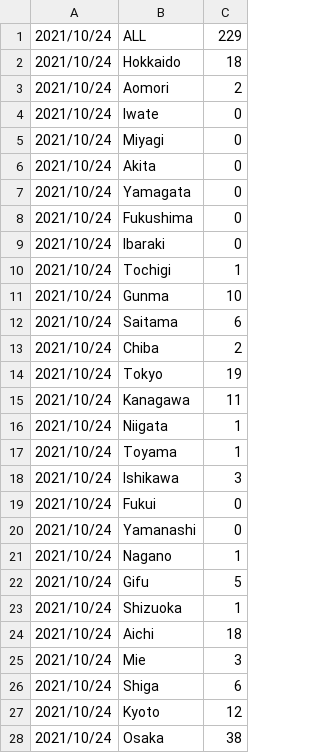
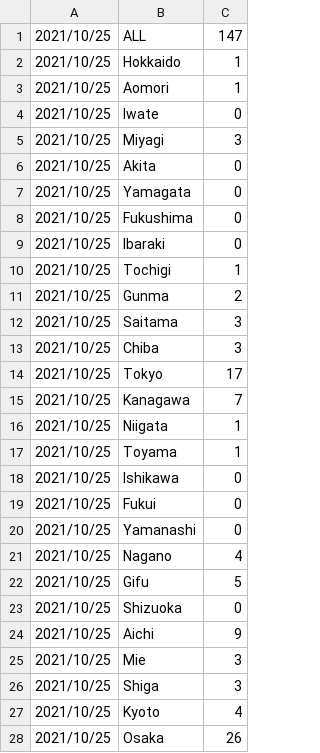
Before and after one commit to keiji/cocoa-statistics, a CSV file: v1/newly_confirmed_cases_daily/latest.csv, drawn as a sheet; only a part is shown; the diff covers the shown part only.

```diff
--- a/v1/newly_confirmed_cases_daily/latest.csv
+++ b/v1/newly_confirmed_cases_daily/latest.csv
@@ -1,28 +1,28 @@
-2021/10/24,ALL,229
-2021/10/24,Hokkaido,18
-2021/10/24,Aomori,2
-2021/10/24,Iwate,0
-2021/10/24,Miyagi,0
-2021/10/24,Akita,0
-2021/10/24,Yamagata,0
-2021/10/24,Fukushima,0
-2021/10/24,Ibaraki,0
-2021/10/24,Tochigi,1
-2021/10/24,Gunma,10
-2021/10/24,Saitama,6
-2021/10/24,Chiba,2
-2021/10/24,Tokyo,19
-2021/10/24,Kanagawa,11
-2021/10/24,Niigata,1
-2021/10/24,Toyama,1
-2021/10/24,Ishikawa,3
-2021/10/24,Fukui,0
-2021/10/24,Yamanashi,0
-2021/10/24,Nagano,1
-2021/10/24,Gifu,5
-2021/10/24,Shizuoka,1
-2021/10/24,Aichi,18
-2021/10/24,Mie,3
-2021/10/24,Shiga,6
-2021/10/24,Kyoto,12
-2021/10/24,Osaka,38
+2021/10/25,ALL,147
+2021/10/25,Hokkaido,1
+2021/10/25,Aomori,1
+2021/10/25,Iwate,0
+2021/10/25,Miyagi,3
+2021/10/25,Akita,0
+2021/10/25,Yamagata,0
+2021/10/25,Fukushima,0
+2021/10/25,Ibaraki,0
+2021/10/25,Tochigi,1
+2021/10/25,Gunma,2
+2021/10/25,Saitama,3
+2021/10/25,Chiba,3
+2021/10/25,Tokyo,17
+2021/10/25,Kanagawa,7
+2021/10/25,Niigata,1
+2021/10/25,Toyama,1
+2021/10/25,Ishikawa,0
+2021/10/25,Fukui,0
+2021/10/25,Yamanashi,0
+2021/10/25,Nagano,4
+2021/10/25,Gifu,5
+2021/10/25,Shizuoka,0
+2021/10/25,Aichi,9
+2021/10/25,Mie,3
+2021/10/25,Shiga,3
+2021/10/25,Kyoto,4
+2021/10/25,Osaka,26
```
Also changed, not shown: 33 edited cells elsewhere in this file.
